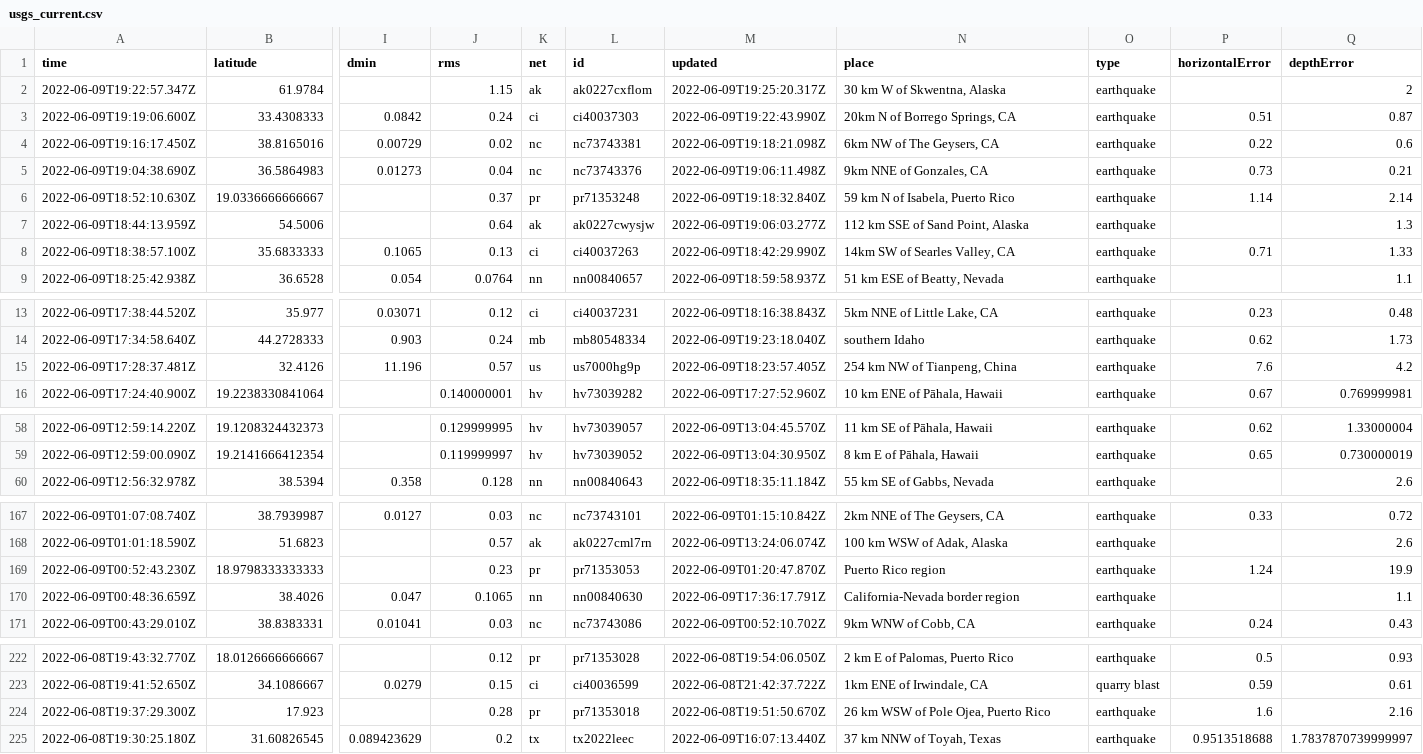
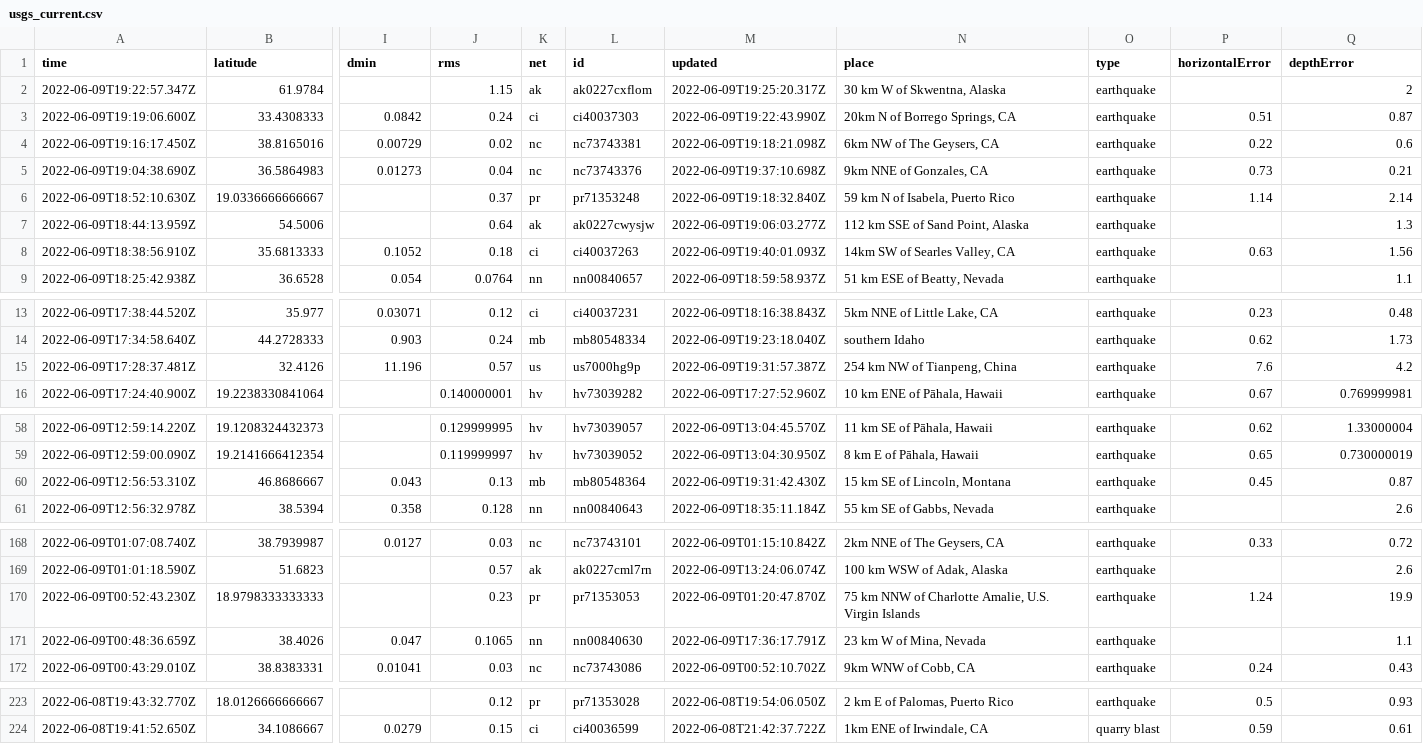
Before and after one commit to rthomasgannett/data-reporter-robot, a CSV file: usgs_current.csv, drawn as a sheet; only a part is shown, gaps mark what is left out; removed rows and columns are numbered as before the commit, all else as after; rows hold the shown columns only; the diff covers the shown part only; the diff names each change by its address in the sheet, - before the commit and + after, or states it on an @@ line.

```diff
--- a/usgs_current.csv
+++ b/usgs_current.csv
-M5 (updated): 2022-06-09T19:06:11.498Z
+M5 (updated): 2022-06-09T19:37:10.698Z
-row 8: 2022-06-09T18:38:57.100Z | 35.6833333 | 0.1065 | 0.13 | ci | ci40037263 | 2022-06-09T18:42:29.990Z | 14km SW of Searles Valley, CA | earthquake | 0.71 | 1.33
+row 8: 2022-06-09T18:38:56.910Z | 35.6813333 | 0.1052 | 0.18 | ci | ci40037263 | 2022-06-09T19:40:01.093Z | 14km SW of Searles Valley, CA | earthquake | 0.63 | 1.56
-M15 (updated): 2022-06-09T18:23:57.405Z
+M15 (updated): 2022-06-09T19:31:57.387Z
+row 60: 2022-06-09T12:56:53.310Z | 46.8686667 | 0.043 | 0.13 | mb | mb80548364 | 2022-06-09T19:31:42.430Z | 15 km SE of Lincoln, Montana | earthquake | 0.45 | 0.87
-N170 (place): Puerto Rico region
+N170 (place): 75 km NNW of Charlotte Amalie, U.S. Virgin Islands
-N171 (place): California-Nevada border region
+N171 (place): 23 km W of Mina, Nevada
-row 224: 2022-06-08T19:37:29.300Z | 17.923 |  | 0.28 | pr | pr71353018 | 2022-06-08T19:51:50.670Z | 26 km WSW of Pole Ojea, Puerto Rico | earthquake | 1.6 | 2.16
-row 225: 2022-06-08T19:30:25.180Z | 31.60826545 | 0.089423629 | 0.2 | tx | tx2022leec | 2022-06-09T16:07:13.440Z | 37 km NNW of Toyah, Texas | earthquake | 0.9513518688 | 1.7837870739999997
```
Also changed, not shown: 3 edited cells elsewhere in this file.
